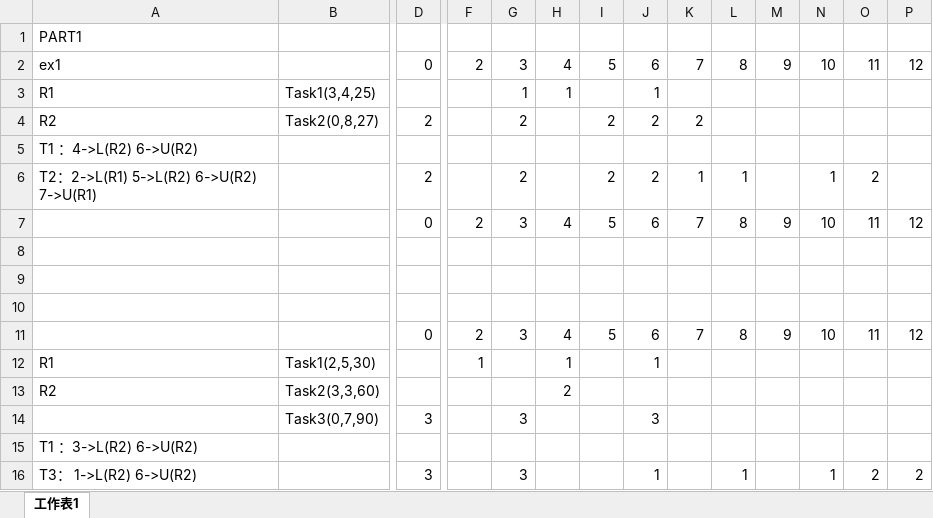
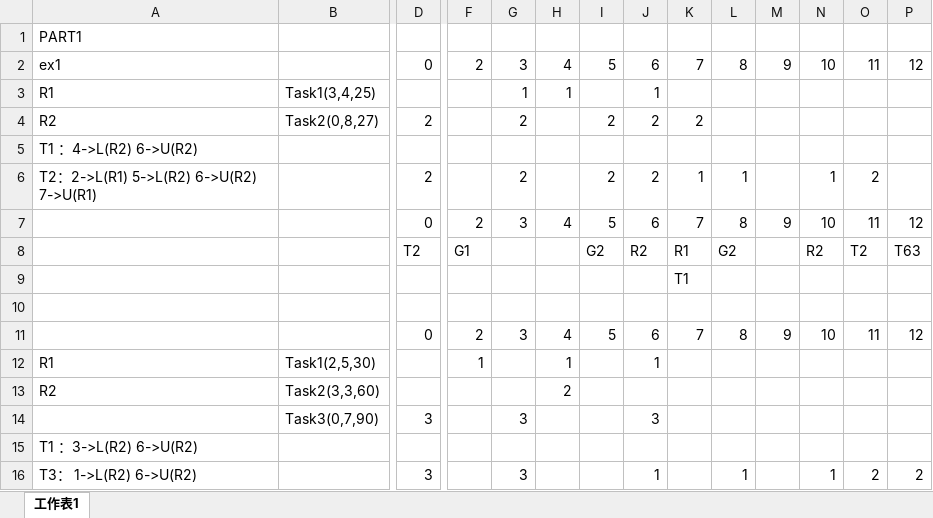
Before and after one commit to junyi1997/-OS-_code, an Excel workbook: HW03/活頁簿1.xlsx, sheet 工作表1, drawn as a sheet; only a part is shown, gaps mark what is left out; values as stored, in another font and other column widths than the file's, no cell formats; rows hold the shown columns only; the diff covers the shown part only; the diff names each change by its address in the sheet, - before the commit and + after, or states it on an @@ line.

```diff
--- a/HW03/活頁簿1.xlsx (sheet 工作表1)
+++ b/HW03/活頁簿1.xlsx (sheet 工作表1)
-row 8: (empty)
+row 8:  |  | T2 | G1 |  |  | G2 | R2 | R1 | G2 |  | R2 | T2 | T63
-K9: (empty)
+K9: T1
```
Also changed, not shown: 6 added rows, 6 removed rows, 1 moved row and 103 edited cells elsewhere in this sheet, cell formats.
